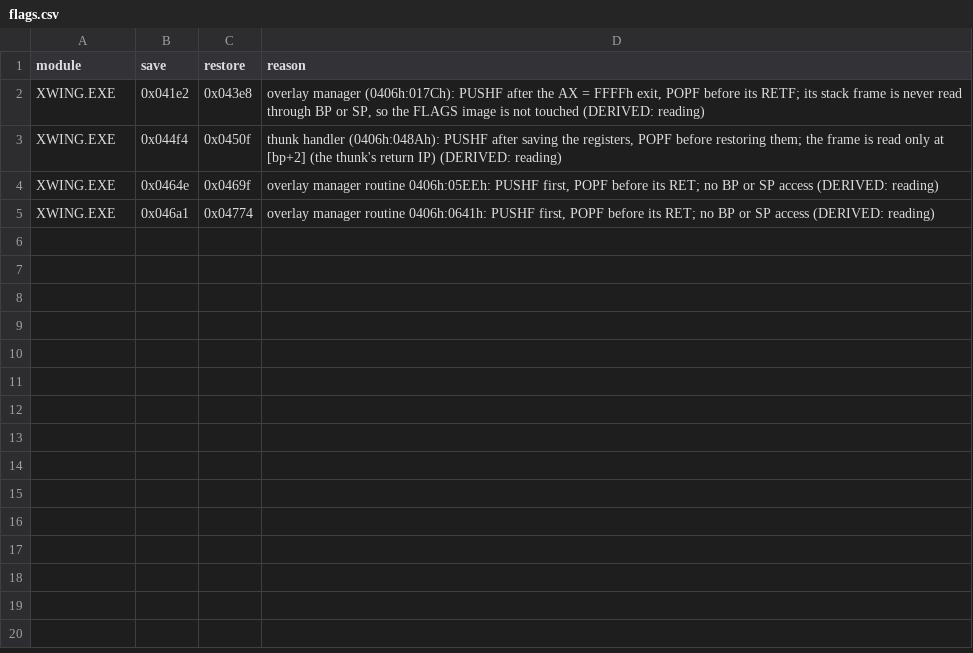
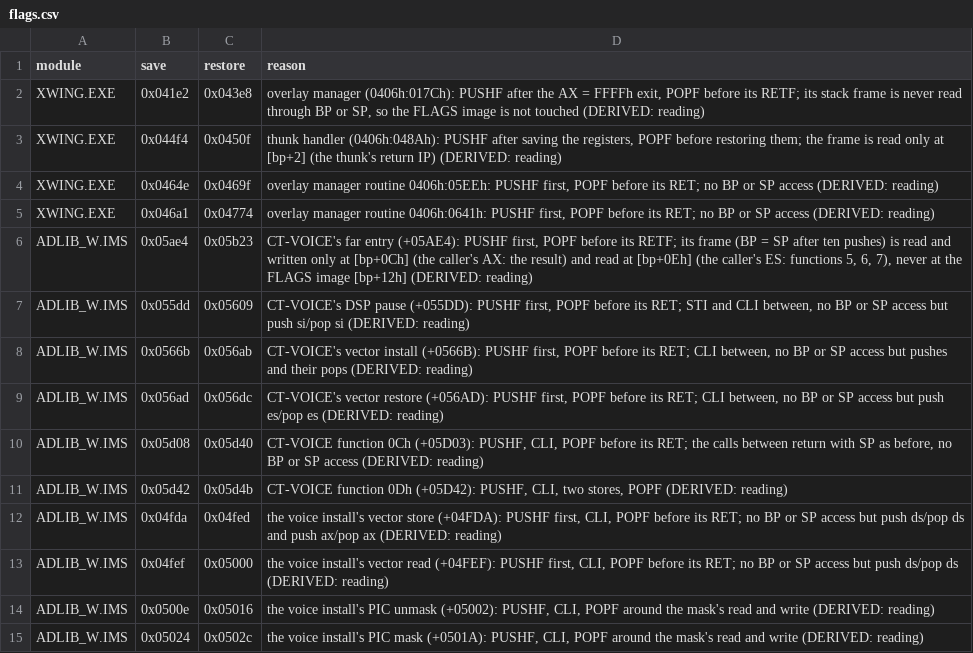
Before and after one commit to Vesuri/x-wing, a CSV file: annotations/flags.csv, drawn as a sheet.

Commit message:
P10: Sound Blaster speech, matched in host lockstep and played on Paula
The Sound Blaster build (XWING_DRIVER=ADLIB_W.IMS) translates the driver
with its embedded CT-VOICE code and runs the card it drives:

- Proof: CT-VOICE's tables are irq-hooks.csv rows, its variables
  irq-bounds.csv rows, its PUSHF pairs flags.csv rows; the driver's adc/sbb
  on memory stays one instruction (Ctx.atomic_carry, driver code only); a
  driver's annotation rows apply to its build only (image.rows). The proof
  lists main instructions every state of which is in an STI's shadow
  (footprint kind shadow), which the I3 monitor treats as masked.
- Model (ports.c): the DSP, DMA and IRQ 7 at the commands the Sound Blaster
  references show, the OPL2 timer test at 228h/229h, and a 14h that replaces
  a block D0h paused (MEASURED: m02i, blocks 9 to 12). IRQ0 goes through
  rt_irq_async only for the proved handler; the voice install's timing check
  (+05297, entries.csv) is delivered like any guest vector. The IVT holds
  the reference BIOS's vectors 0Ah, 0Bh, 0Dh and 0Fh.
- Monitor: a handler read at a footprint song site is a song read wherever
  it lands, so the voices' VOC data takes the song-race check.
- Sync rows (irq-sync.csv, driver ADLIB_W.IMS): re-measured over every
  pinned milestone (tests/irq_monitor.py).
- Production polls (irq-polls.csv): the timing check's loops, the F2h wait
  and CT-VOICE's interrupt test, which the Amiga image needs.
- Play: src/platform/amiga/sb_play.c on Paula voice 3 from the next field;
  the card's terminal count on the other CIA-B timer, length / rate in
  E-clocks from the 14h, held over a pause; IRQ 7 posted with Disable()
  (the main program runs in user mode, where SR is privileged).

Checks: host lockstep against the Sound Blaster references (tools/
reference.py --polls --sb [--bypass]) passes at m00 to m17 and m02i, 120
blocks and 3,647 DSP status reads equal; at m01 every runtime plant but
song-requests is caught, song-requests at m07. AdLib: generated code
unchanged but for input hashes, footprint and poll points identical, host
lockstep at m01, m07, m12 and m17 with the new monitor, the x86 and m68k
differentials at 0 mismatches, make test-amiga-audio. make t-sb-play and
its nine plants; make test-amiga-speech on the 68030 model: 1 block started
at m01 as in the reference, 1 ended, 9 Paula restarts.

```diff
--- a/annotations/flags.csv
+++ b/annotations/flags.csv
@@ -5 +5,11 @@ XWING.EXE,0x0464e,0x0469f,"overlay manager routine 0406h:05EEh: PUSHF first, POP
 XWING.EXE,0x046a1,0x04774,"overlay manager routine 0406h:0641h: PUSHF first, POPF before its RET; no BP or SP access (DERIVED: reading)"
+ADLIB_W.IMS,0x05ae4,0x05b23,"CT-VOICE's far entry (+05AE4): PUSHF first, POPF before its RETF; its frame (BP = SP after ten pushes) is read and written only at [bp+0Ch] (the caller's AX: the result) and read at [bp+0Eh] (the caller's ES: functions 5, 6, 7), never at the FLAGS image [bp+12h] (DERIVED: reading)"
+ADLIB_W.IMS,0x055dd,0x05609,"CT-VOICE's DSP pause (+055DD): PUSHF first, POPF before its RET; STI and CLI between, no BP or SP access but push si/pop si (DERIVED: reading)"
+ADLIB_W.IMS,0x0566b,0x056ab,"CT-VOICE's vector install (+0566B): PUSHF first, POPF before its RET; CLI between, no BP or SP access but pushes and their pops (DERIVED: reading)"
+ADLIB_W.IMS,0x056ad,0x056dc,"CT-VOICE's vector restore (+056AD): PUSHF first, POPF before its RET; CLI between, no BP or SP access but push es/pop es (DERIVED: reading)"
+ADLIB_W.IMS,0x05d08,0x05d40,"CT-VOICE function 0Ch (+05D03): PUSHF, CLI, POPF before its RET; the calls between return with SP as before, no BP or SP access (DERIVED: reading)"
+ADLIB_W.IMS,0x05d42,0x05d4b,"CT-VOICE function 0Dh (+05D42): PUSHF, CLI, two stores, POPF (DERIVED: reading)"
+ADLIB_W.IMS,0x04fda,0x04fed,"the voice install's vector store (+04FDA): PUSHF first, CLI, POPF before its RET; no BP or SP access but push ds/pop ds and push ax/pop ax (DERIVED: reading)"
+ADLIB_W.IMS,0x04fef,0x05000,"the voice install's vector read (+04FEF): PUSHF first, CLI, POPF before its RET; no BP or SP access but push ds/pop ds (DERIVED: reading)"
+ADLIB_W.IMS,0x0500e,0x05016,"the voice install's PIC unmask (+05002): PUSHF, CLI, POPF around the mask's read and write (DERIVED: reading)"
+ADLIB_W.IMS,0x05024,0x0502c,"the voice install's PIC mask (+0501A): PUSHF, CLI, POPF around the mask's read and write (DERIVED: reading)"
```
Also changed, not shown: annotations/entries.csv, annotations/irq-bounds.csv, 33 other files.
